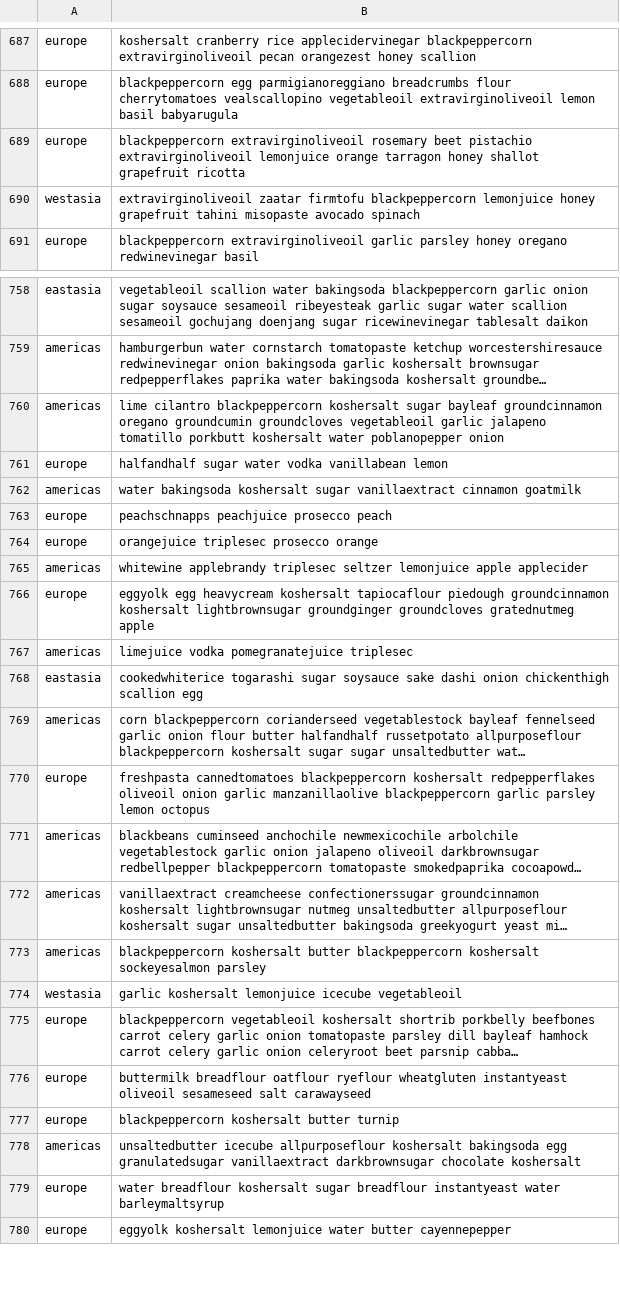
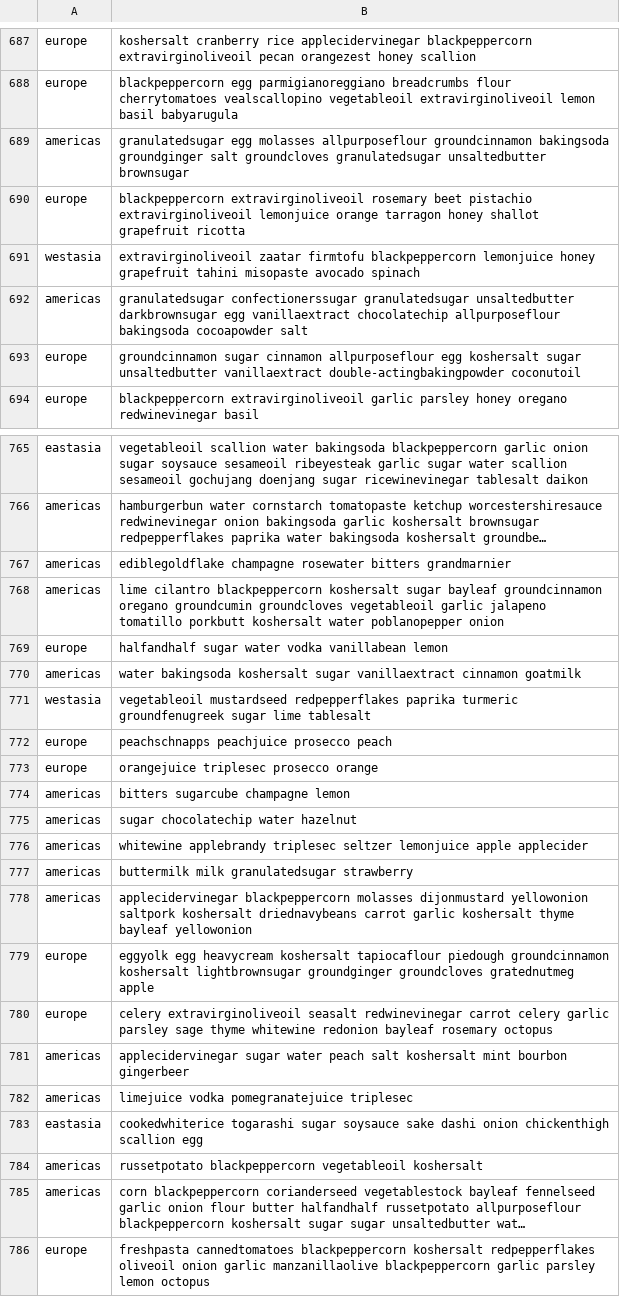
Before and after one commit to tobypenk/raasipe, a CSV file: processors/cuisines.csv, drawn as a sheet; only a part is shown, gaps mark what is left out; the shorter side is filled out with more unchanged rows; long unchanged cells end in …; the diff covers the shown part only; the diff names each change by its address in the sheet, - before the commit and + after, or states it on an @@ line.

Commit message:
Update cuisine prediction RNN preprocessing to map cuisines to less broad groups

```diff
--- a/processors/cuisines.csv
+++ b/processors/cuisines.csv
+row 689: americas | granulatedsugar egg molasses allpurposeflour groundcinnamon bakingsoda groundginger salt groundcloves granulatedsugar unsaltedbutter brownsugar
+row 692: americas | granulatedsugar confectionerssugar granulatedsugar unsaltedbutter darkbrownsugar egg vanillaextract chocolatechip allpurposeflour bakingsoda cocoapowder salt
+row 693: europe | groundcinnamon sugar cinnamon allpurposeflour egg koshersalt sugar unsaltedbutter vanillaextract double-actingbakingpowder coconutoil
+row 767: americas | ediblegoldflake champagne rosewater bitters grandmarnier
+row 771: westasia | vegetableoil mustardseed redpepperflakes paprika turmeric groundfenugreek sugar lime tablesalt
+row 774: americas | bitters sugarcube champagne lemon
+row 775: americas | sugar chocolatechip water hazelnut
+row 777: americas | buttermilk milk granulatedsugar strawberry
+row 778: americas | applecidervinegar blackpeppercorn molasses dijonmustard yellowonion saltpork koshersalt driednavybeans carrot garlic koshersalt thyme bayleaf yellowonion
+row 780: europe | celery extravirginoliveoil seasalt redwinevinegar carrot celery garlic parsley sage thyme whitewine redonion bayleaf rosemary octopus
+row 781: americas | applecidervinegar sugar water peach salt koshersalt mint bourbon gingerbeer
+row 784: americas | russetpotato blackpeppercorn vegetableoil koshersalt
```
Also changed, not shown: 6 added rows elsewhere in this file, 2 other files.
